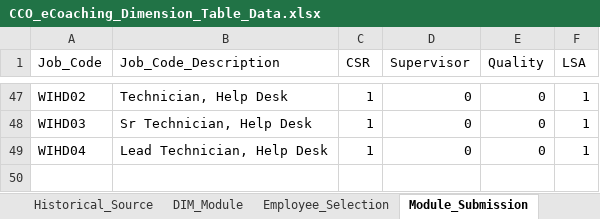
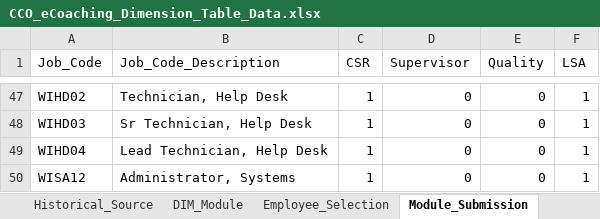
Before and after one commit to maximus-cco/eCoaching_V2_Bak, an Excel workbook: Design/CCO_eCoaching_Dimension_Table_Data.xlsx, sheet Module_Submission, drawn as a sheet; only a part is shown, gaps mark what is left out; values as stored, in another font and other column widths than the file's, no borders; the diff names each change by its address in the sheet, - before the commit and + after, or states it on an @@ line.

Commit message:
[VM:Susmitha.palacherla@2/5/2015 2:12:42 PM] Internal version 17. Updated per scr 14252.
git-tfs-id: [https://tfs.omnicloud.local/tfs/cco%20program/]$/eCoaching_V2;C13928

```diff
--- a/Design/CCO_eCoaching_Dimension_Table_Data.xlsx (sheet Module_Submission)
+++ b/Design/CCO_eCoaching_Dimension_Table_Data.xlsx (sheet Module_Submission)
+row 50: WISA12 | Administrator, Systems | 1 | 0 | 0 | 1
```
Also changed, not shown: sheet Revision_History.
